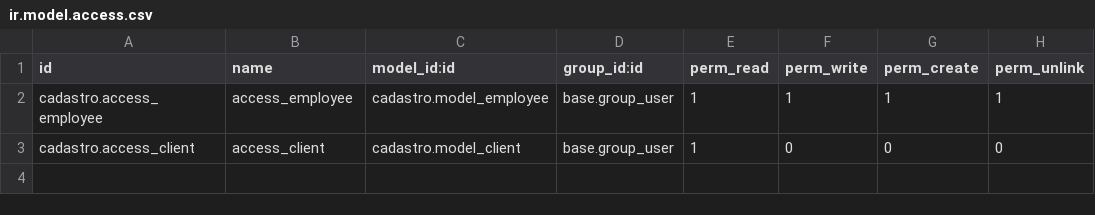
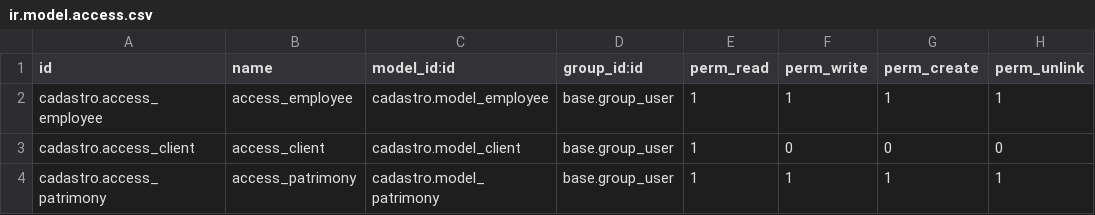
Before and after one commit to ALFA-E-OMEGA/super-duper-winner, a CSV file: registers/security/ir.model.access.csv, drawn as a sheet; the diff names each change by its address in the sheet, - before the commit and + after, or states it on an @@ line.

```diff
--- a/registers/security/ir.model.access.csv
+++ b/registers/security/ir.model.access.csv
+row 4: cadastro.access_patrimony | access_patrimony | cadastro.model_patrimony | base.group_user | 1 | 1 | 1 | 1
```
Also changed, not shown: 12 other files.
